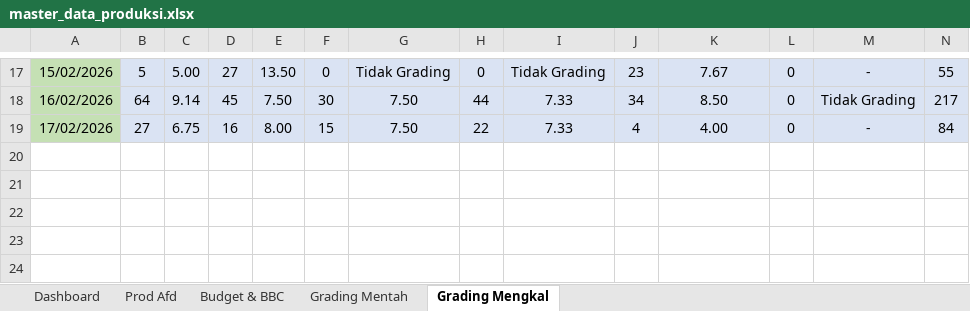
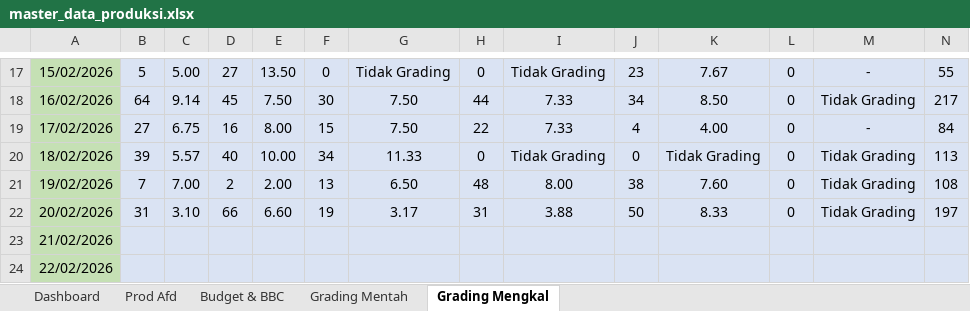
Before and after one commit to filekerja121291-listio/dashboard-sawit, an Excel workbook: master_data_produksi.xlsx, sheet Grading Mengkal, drawn as a sheet; only a part is shown, gaps mark what is left out; values as stored, in another font and other column widths than the file's, no borders; rows hold the shown columns only; the diff names each change by its address in the sheet, - before the commit and + after, or states it on an @@ line.

```diff
--- a/master_data_produksi.xlsx (sheet Grading Mengkal)
+++ b/master_data_produksi.xlsx (sheet Grading Mengkal)
+row 20: 18/02/2026 | 39 | 5.57 | 40 | 10.00 | 34 | 11.33 | 0 | Tidak Grading | 0 | Tidak Grading | 0 | Tidak Grading | 113
+row 21: 19/02/2026 | 7 | 7.00 | 2 | 2.00 | 13 | 6.50 | 48 | 8.00 | 38 | 7.60 | 0 | Tidak Grading | 108
+row 22: 20/02/2026 | 31 | 3.10 | 66 | 6.60 | 19 | 3.17 | 31 | 3.88 | 50 | 8.33 | 0 | Tidak Grading | 197
+row 23: 21/02/2026
+row 24: 22/02/2026
```
Also changed, not shown: sheet Dashboard, sheet Grading Mentah, sheet Prod Afd, data_produksi.xlsx, 2 other files.
